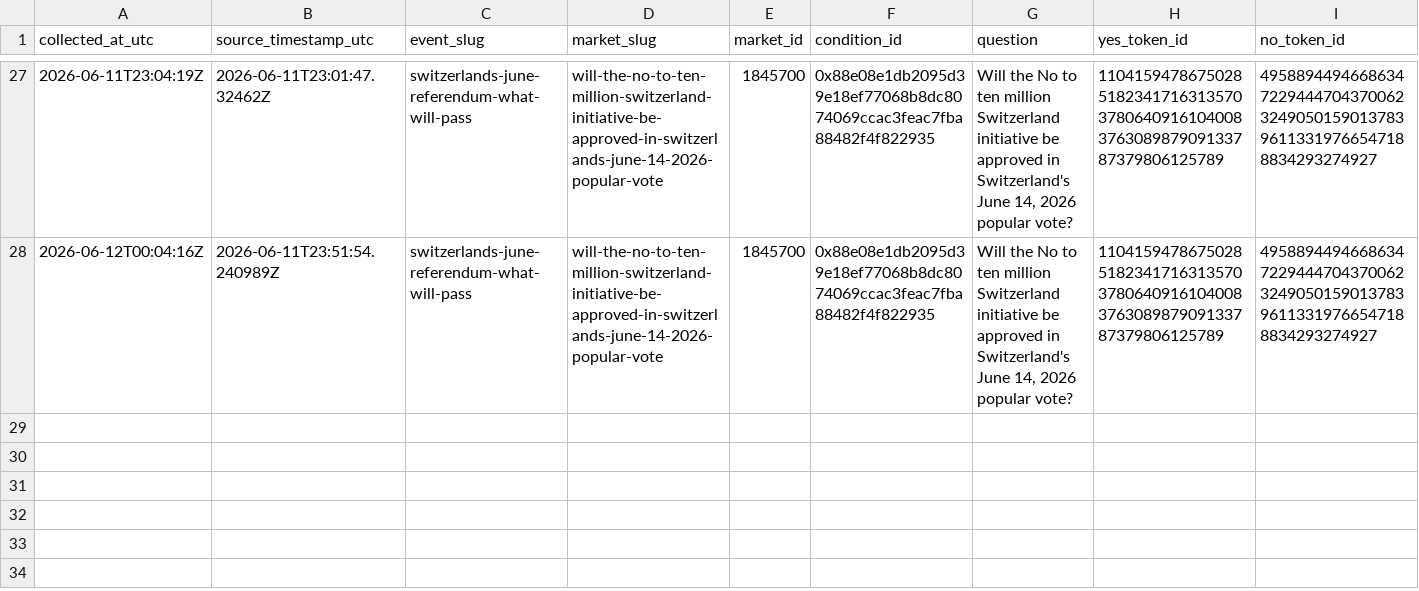
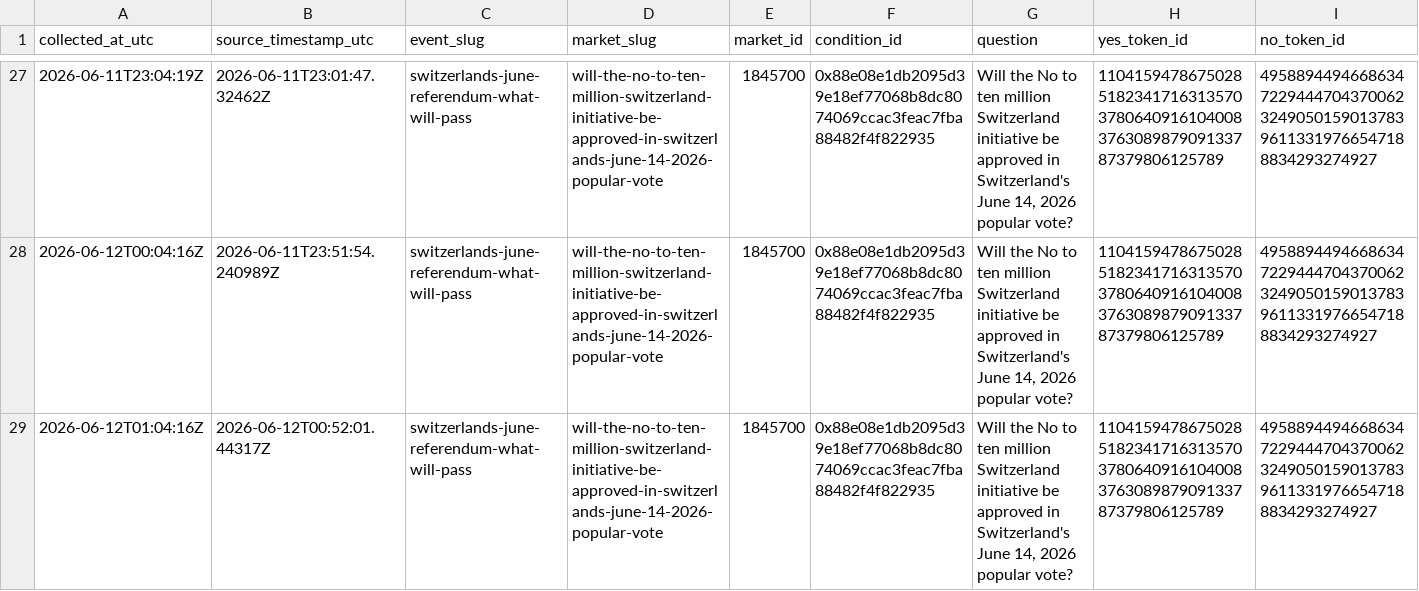
Before and after one commit to Pablozh123/multi-agent-orchestration-informational-efficiency, a CSV file: data/results/swiss_referendum_10mio_polymarket_snapshots.csv, drawn as a sheet; only a part is shown, gaps mark what is left out; rows hold the shown columns only; the diff names each change by its address in the sheet, - before the commit and + after, or states it on an @@ line.

Commit message:
data: refresh swiss referendum running snapshot

```diff
--- a/data/results/swiss_referendum_10mio_polymarket_snapshots.csv
+++ b/data/results/swiss_referendum_10mio_polymarket_snapshots.csv
+row 29: 2026-06-12T01:04:16Z | 2026-06-12T00:52:01.44317Z | switzerlands-june-referendum-what-will-pass | will-the-no-to-ten-million-switzerland-initiative-be-approved-in-switzerlands-june-14-2026-popular-vote | 1845700 | 0x88e08e1db2095d39e18ef77068b8dc8074069ccac3feac7fba88482f4f822935 | Will the No to ten million Switzerland initiative be approved in Switzerland's June 14, 2026 popular vote? | 110415947867502851823417163135703780640916104008376308987909133787379806125789 | 49588944946686347229444704370062324905015901378396113319766547188834293274927
```
Also changed, not shown: data/results/swiss_referendum_10mio_auto_refresh_log.csv, data/results/swiss_referendum_10mio_comparison.csv, 10 other files.
